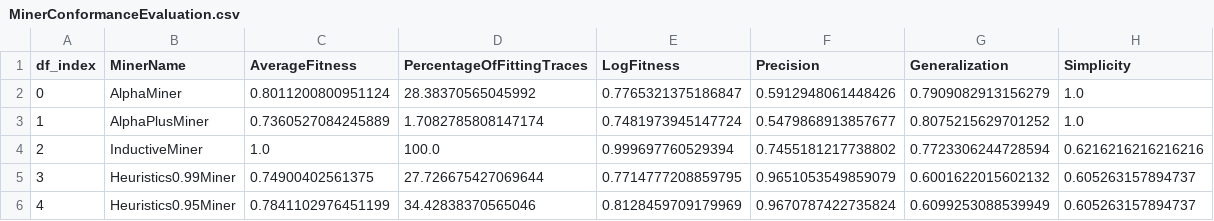
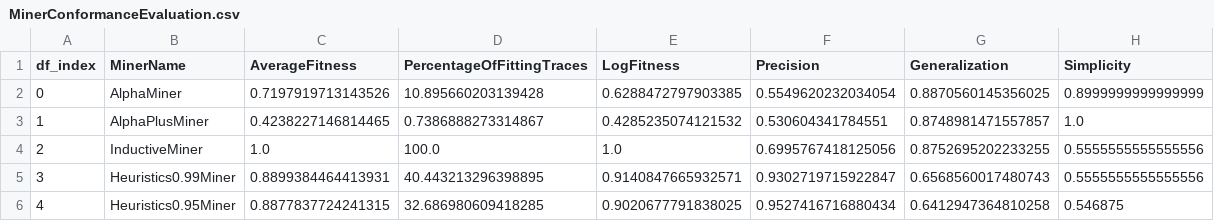
Before and after one commit to akannangara/ProcessMiningThesis, a CSV file: Domain/Repositories/CsvCollection/MinerConformanceEvaluation.csv, drawn as a sheet; only a part is shown; the diff covers the shown part only.

```diff
--- a/Domain/Repositories/CsvCollection/MinerConformanceEvaluation.csv
+++ b/Domain/Repositories/CsvCollection/MinerConformanceEvaluation.csv
@@ -1,6 +1,6 @@
 df_index;MinerName;AverageFitness;PercentageOfFittingTraces;LogFitness;Precision;Generalization;Simplicity
-0;AlphaMiner;0.8011200800951124;28.38370565045992;0.7765321375186847;0.5912948061448426;0.7909082913156279;1.0
-1;AlphaPlusMiner;0.7360527084245889;1.7082785808147174;0.7481973945147724;0.5479868913857677;0.8075215629701252;1.0
-2;InductiveMiner;1.0;100.0;0.999697760529394;0.7455181217738802;0.7723306244728594;0.6216216216216216
-3;Heuristics0.99Miner;0.74900402561375;27.726675427069644;0.7714777208859795;0.9651053549859079;0.6001622015602132;0.605263157894737
-4;Heuristics0.95Miner;0.7841102976451199;34.42838370565046;0.8128459709179969;0.9670787422735824;0.6099253088539949;0.605263157894737
+0;AlphaMiner;0.7197919713143526;10.895660203139428;0.6288472797903385;0.5549620232034054;0.8870560145356025;0.8999999999999999
+1;AlphaPlusMiner;0.4238227146814465;0.7386888273314867;0.4285235074121532;0.530604341784551;0.8748981471557857;1.0
+2;InductiveMiner;1.0;100.0;1.0;0.6995767418125056;0.8752695202233255;0.5555555555555556
+3;Heuristics0.99Miner;0.8899384464413931;40.443213296398895;0.9140847665932571;0.9302719715922847;0.6568560017480743;0.5555555555555556
+4;Heuristics0.95Miner;0.8877837724241315;32.686980609418285;0.9020677791838025;0.9527416716880434;0.6412947364810258;0.546875
```
Also changed, not shown: 35 edited cells elsewhere in this file, Domain/Repositories/CsvCollection/OnlyDone_MinerConformanceEvaluation.csv, Domain/Repositories/CsvCollection/TeamMembers.csv, 30 other files.
